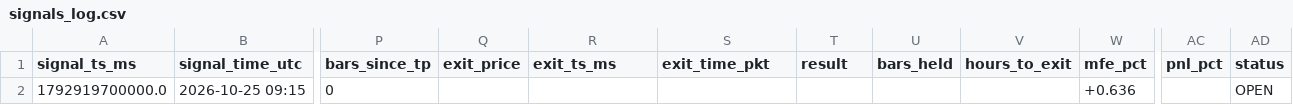
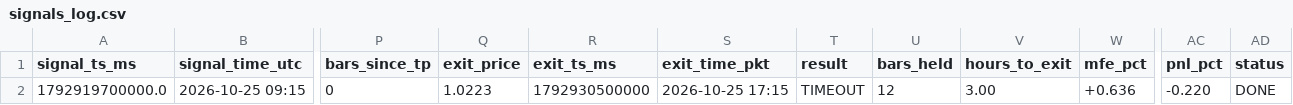
Before and after one commit to yasirhabib01399/bitget-scanner, a CSV file: signals_log.csv, drawn as a sheet; only a part is shown, gaps mark what is left out; the diff names each change by its address in the sheet, - before the commit and + after, or states it on an @@ line.

Commit message:
Update signals_log.csv [skip ci]

```diff
--- a/signals_log.csv
+++ b/signals_log.csv
-Q2 (exit_price): (empty)
+Q2 (exit_price): 1.0223
-R2 (exit_ts_ms): (empty)
+R2 (exit_ts_ms): 1792930500000
-S2 (exit_time_pkt): (empty)
+S2 (exit_time_pkt): 2026-10-25 17:15
-T2 (result): (empty)
+T2 (result): TIMEOUT
-U2 (bars_held): (empty)
+U2 (bars_held): 12
-V2 (hours_to_exit): (empty)
+V2 (hours_to_exit): 3.00
-AC2 (pnl_pct): (empty)
+AC2 (pnl_pct): -0.220
-AD2 (status): OPEN
+AD2 (status): DONE
```
